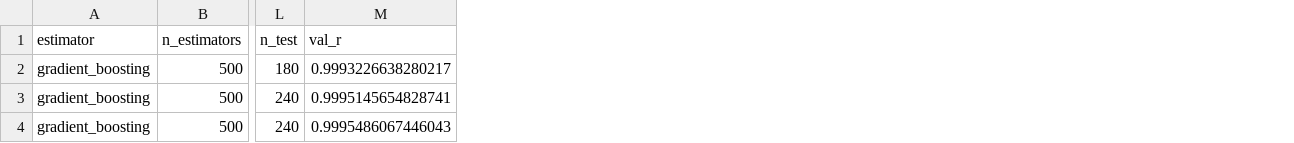
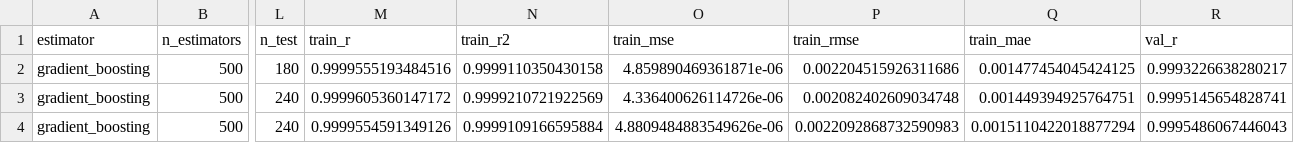
Before and after one commit to rommick59/Internship_Research, a CSV file: AI/gradient_boosting_results.csv, drawn as a sheet; only a part is shown, gaps mark what is left out; the diff names each change by its address in the sheet, - before the commit and + after, or states it on an @@ line.

```diff
--- a/AI/gradient_boosting_results.csv
+++ b/AI/gradient_boosting_results.csv
+column M (train_r), rows 2-4: 0.9999555193484516 | 0.9999605360147172 | 0.9999554591349126
+column N (train_r2), rows 2-4: 0.9999110350430158 | 0.9999210721922569 | 0.9999109166595884
+column O (train_mse), rows 2-4: 4.859890469361871e-06 | 4.336400626114726e-06 | 4.8809484883549626e-06
+column P (train_rmse), rows 2-4: 0.002204515926311686 | 0.002082402609034748 | 0.0022092868732590983
+column Q (train_mae), rows 2-4: 0.001477454045424125 | 0.001449394925764751 | 0.0015110422018877294
```
Also changed, not shown: AI/linear_results.csv, AI/random_forest_results.csv, 18 other files.
